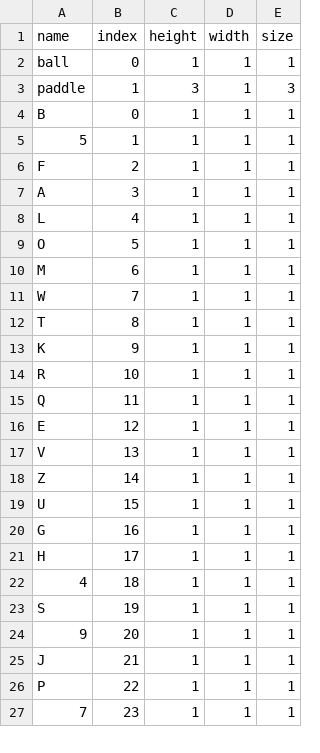
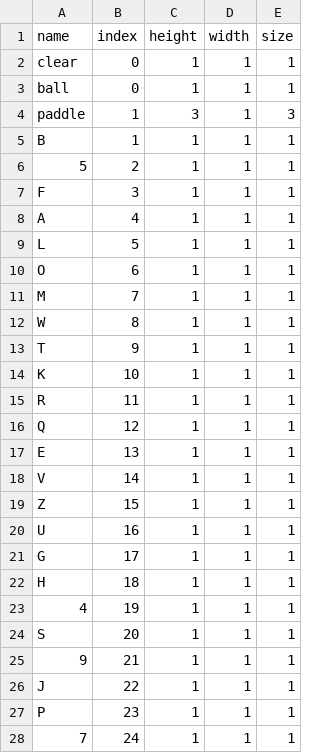
Before and after one commit to meggers/tronsister32-framework, a CSV file: common/sprite-definitions.csv, drawn as a sheet; only a part is shown; the diff covers the shown part only.

```diff
--- a/common/sprite-definitions.csv
+++ b/common/sprite-definitions.csv
@@ -1,27 +1,28 @@
 name,index,height,width,size
+clear,0,1,1,1
 ball,0,1,1,1
 paddle,1,3,1,3
-B,0,1,1,1
-5,1,1,1,1
-F,2,1,1,1
-A,3,1,1,1
-L,4,1,1,1
-O,5,1,1,1
-M,6,1,1,1
-W,7,1,1,1
-T,8,1,1,1
-K,9,1,1,1
-R,10,1,1,1
-Q,11,1,1,1
-E,12,1,1,1
-V,13,1,1,1
-Z,14,1,1,1
-U,15,1,1,1
-G,16,1,1,1
-H,17,1,1,1
-4,18,1,1,1
-S,19,1,1,1
-9,20,1,1,1
-J,21,1,1,1
-P,22,1,1,1
-7,23,1,1,1
+B,1,1,1,1
+5,2,1,1,1
+F,3,1,1,1
+A,4,1,1,1
+L,5,1,1,1
+O,6,1,1,1
+M,7,1,1,1
+W,8,1,1,1
+T,9,1,1,1
+K,10,1,1,1
+R,11,1,1,1
+Q,12,1,1,1
+E,13,1,1,1
+V,14,1,1,1
+Z,15,1,1,1
+U,16,1,1,1
+G,17,1,1,1
+H,18,1,1,1
+4,19,1,1,1
+S,20,1,1,1
+9,21,1,1,1
+J,22,1,1,1
+P,23,1,1,1
+7,24,1,1,1
```
Also changed, not shown: 12 edited cells elsewhere in this file, 3 other files.
